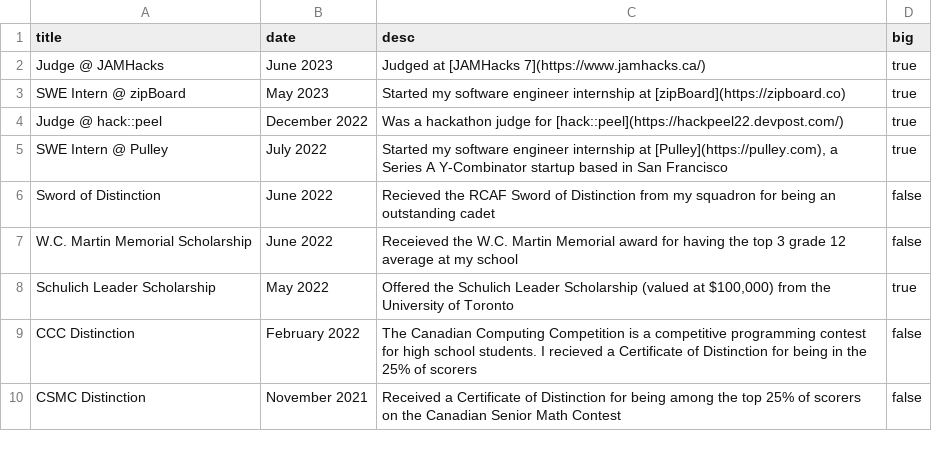
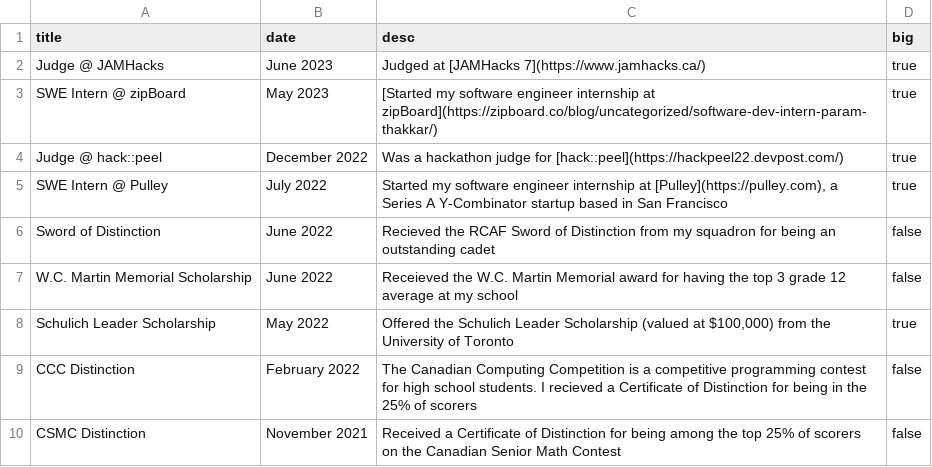
Before and after one commit to paramt/paramt.github.io, a CSV file: _data/timeline.csv, drawn as a sheet; only a part is shown.

Commit message:
Add zipBoard blog link to timeline

```diff
--- a/_data/timeline.csv
+++ b/_data/timeline.csv
@@ -2,3 +2,3 @@ title,date,desc,big
 Judge @ JAMHacks,June 2023,Judged at [JAMHacks 7](https://www.jamhacks.ca/),true
-SWE Intern @ zipBoard,May 2023,Started my software engineer internship at [zipBoard](https://zipboard.co),true
+SWE Intern @ zipBoard,May 2023,[Started my software engineer internship at zipBoard](https://zipboard.co/blog/uncategorized/software-dev-intern-param-thakkar/),true
 Judge @ hack::peel,December 2022,Was a hackathon judge for [hack::peel](https://hackpeel22.devpost.com/),true
```
